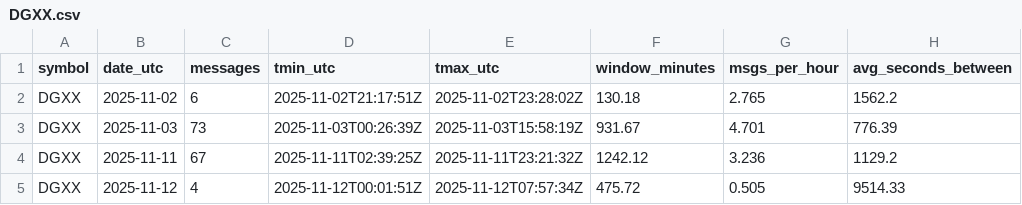
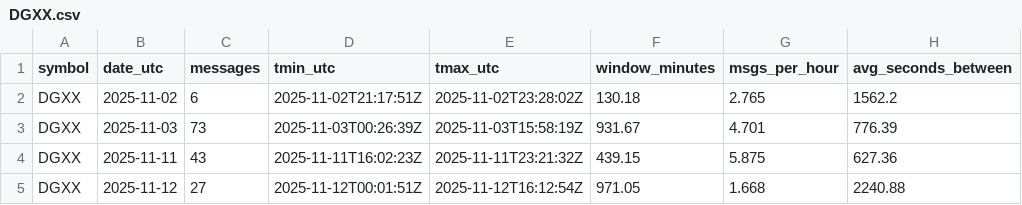
Before and after one commit to nmrvanbrussel/Stocks-Volume-Sentiment-Analyzer, a CSV file: data/volume_history/DGXX.csv, drawn as a sheet.

Commit message:
Data update

```diff
--- a/data/volume_history/DGXX.csv
+++ b/data/volume_history/DGXX.csv
@@ -3,3 +3,3 @@ DGXX,2025-11-02,6,2025-11-02T21:17:51Z,2025-11-02T23:28:02Z,130.18,2.765,1562.2
 DGXX,2025-11-03,73,2025-11-03T00:26:39Z,2025-11-03T15:58:19Z,931.67,4.701,776.39
-DGXX,2025-11-11,67,2025-11-11T02:39:25Z,2025-11-11T23:21:32Z,1242.12,3.236,1129.2
-DGXX,2025-11-12,4,2025-11-12T00:01:51Z,2025-11-12T07:57:34Z,475.72,0.505,9514.33
+DGXX,2025-11-11,43,2025-11-11T16:02:23Z,2025-11-11T23:21:32Z,439.15,5.875,627.36
+DGXX,2025-11-12,27,2025-11-12T00:01:51Z,2025-11-12T16:12:54Z,971.05,1.668,2240.88
```
Also changed, not shown: 7 other files.
